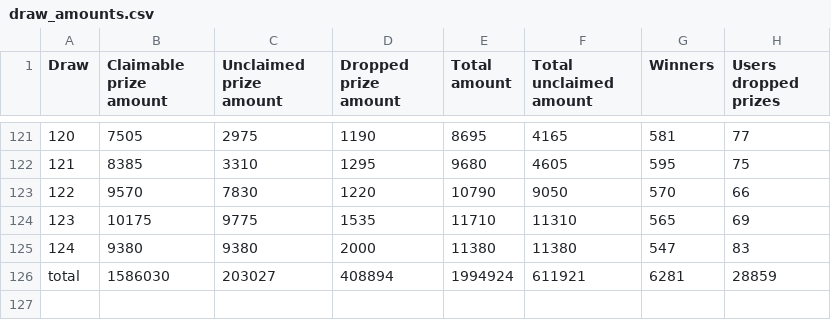
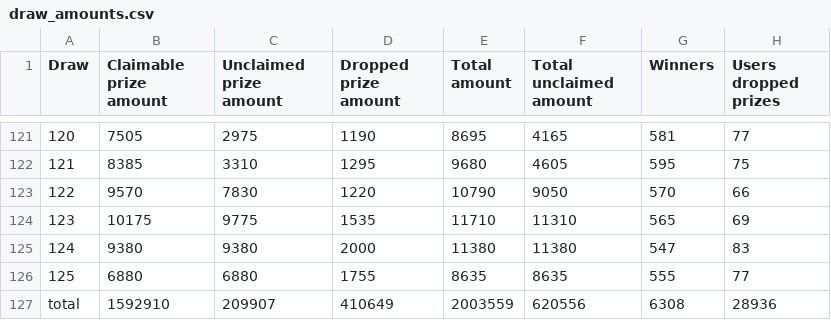
Before and after one commit to drcpu-github/pooltogether-v4-brownie, a CSV file: data/draw_amounts.csv, drawn as a sheet; only a part is shown, gaps mark what is left out.

Commit message:
[data] Updated data files for draw 125

```diff
--- a/data/draw_amounts.csv
+++ b/data/draw_amounts.csv
@@ -125,2 +125,3 @@ Draw,Claimable prize amount,Unclaimed prize amount,Dropped prize amount,Total am
 124,9380,9380,2000,11380,11380,547,83
-total,1586030,203027,408894,1994924,611921,6281,28859
+125,6880,6880,1755,8635,8635,555,77
+total,1592910,209907,410649,2003559,620556,6308,28936
```
Also changed, not shown: data/draw_prizes_claimable.csv, data/draw_prizes_dropped.csv, 1 other file.
